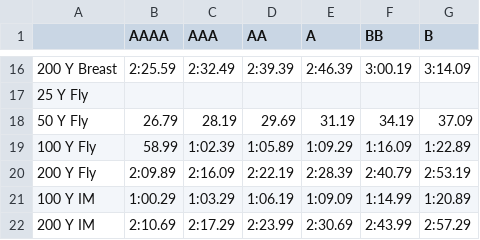
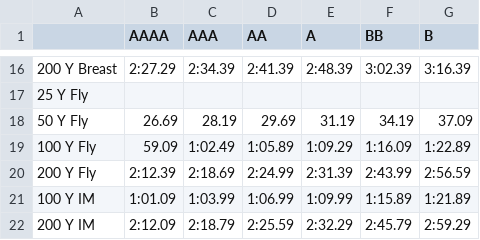
Before and after one commit to lhyqie/swim, a TSV file: data/national_times_11_12_boys.tsv, drawn as a sheet; only a part is shown, gaps mark what is left out; the diff covers the shown part only.

```diff
--- a/data/national_times_11_12_boys.tsv
+++ b/data/national_times_11_12_boys.tsv
@@ -16,7 +16,7 @@
-200 Y Breast	2:25.59	2:32.49	2:39.39	2:46.39	3:00.19	3:14.09
+200 Y Breast	2:27.29	2:34.39	2:41.39	2:48.39	3:02.39	3:16.39
 25 Y Fly						
-50 Y Fly	26.79	28.19	29.69	31.19	34.19	37.09
-100 Y Fly	58.99	1:02.39	1:05.89	1:09.29	1:16.09 	1:22.89
-200 Y Fly	2:09.89	2:16.09	2:22.19	2:28.39	2:40.79 	2:53.19
-100 Y IM	1:00.29	1:03.29	1:06.19	1:09.09	1:14.99	1:20.89
-200 Y IM	2:10.69	2:17.29	2:23.99	2:30.69	2:43.99 	2:57.29
+50 Y Fly	26.69	28.19	29.69	31.19	34.19	37.09
+100 Y Fly	59.09	1:02.49	1:05.89	1:09.29	1:16.09	1:22.89
+200 Y Fly	2:12.39	2:18.69	2:24.99	2:31.39	2:43.99	2:56.59
+100 Y IM	1:01.09	1:03.99	1:06.99	1:09.99	1:15.89	1:21.89
+200 Y IM	2:12.09	2:18.79	2:25.59	2:32.29	2:45.79	2:59.29
```
Also changed, not shown: 167 edited cells elsewhere in this file, data/national_times_10_boys.tsv, data/national_times_10_girls.tsv, 6 other files.
